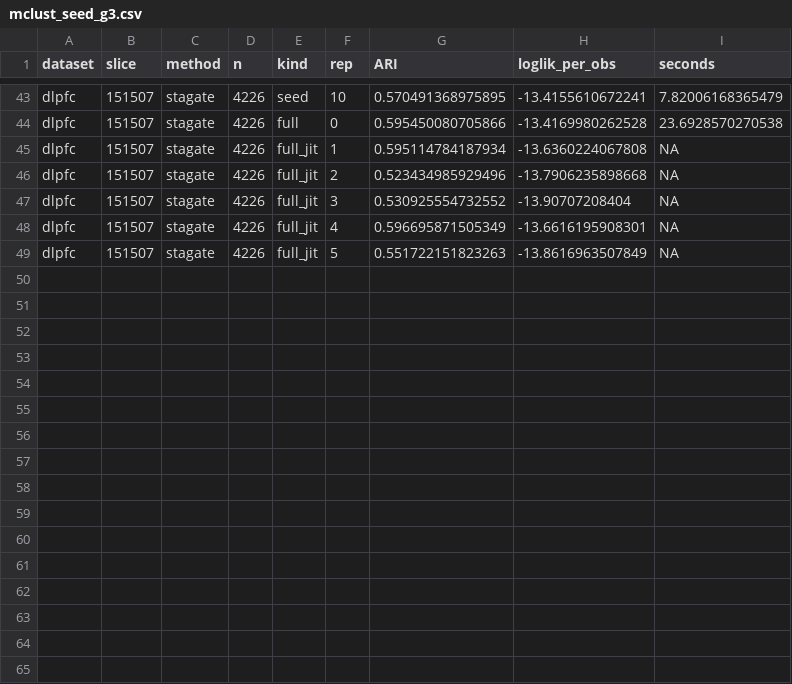
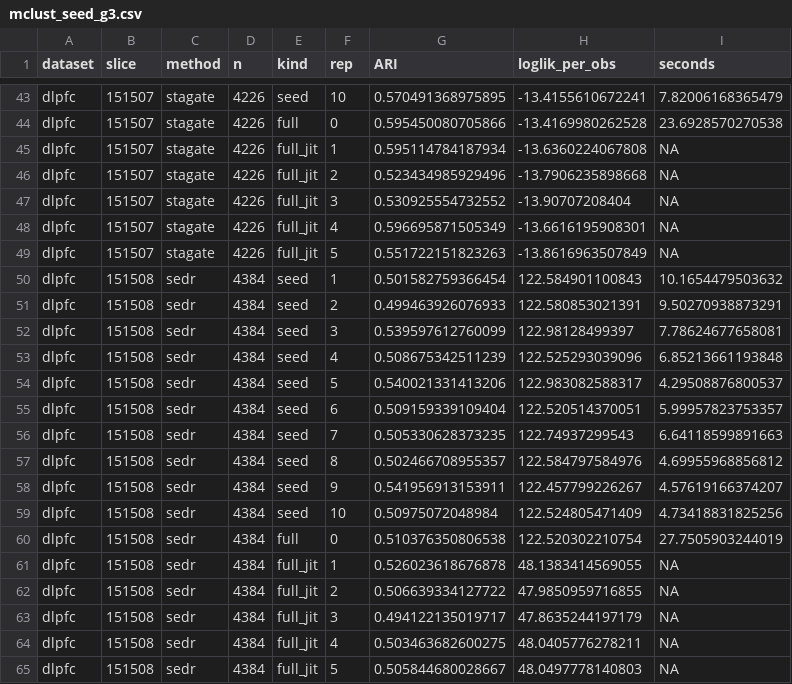
Before and after one commit to bkpaulvt-dev/Spatial, a CSV file: results/mclust_seed_g3.csv, drawn as a sheet; only a part is shown, gaps mark what is left out.

```diff
--- a/results/mclust_seed_g3.csv
+++ b/results/mclust_seed_g3.csv
@@ -49 +49,17 @@
 "dlpfc","151507","stagate",4226,"full_jit",5,0.551722151823263,-13.8616963507849,NA
+"dlpfc","151508","sedr",4384,"seed",1,0.501582759366454,122.584901100843,10.1654479503632
+"dlpfc","151508","sedr",4384,"seed",2,0.499463926076933,122.580853021391,9.50270938873291
+"dlpfc","151508","sedr",4384,"seed",3,0.539597612760099,122.98128499397,7.78624677658081
+"dlpfc","151508","sedr",4384,"seed",4,0.508675342511239,122.525293039096,6.85213661193848
+"dlpfc","151508","sedr",4384,"seed",5,0.540021331413206,122.983082588317,4.29508876800537
+"dlpfc","151508","sedr",4384,"seed",6,0.509159339109404,122.520514370051,5.99957823753357
+"dlpfc","151508","sedr",4384,"seed",7,0.505330628373235,122.74937299543,6.64118599891663
+"dlpfc","151508","sedr",4384,"seed",8,0.502466708955357,122.584797584976,4.69955968856812
+"dlpfc","151508","sedr",4384,"seed",9,0.541956913153911,122.457799226267,4.57619166374207
+"dlpfc","151508","sedr",4384,"seed",10,0.50975072048984,122.524805471409,4.73418831825256
+"dlpfc","151508","sedr",4384,"full",0,0.510376350806538,122.520302210754,27.7505903244019
+"dlpfc","151508","sedr",4384,"full_jit",1,0.526023618676878,48.1383414569055,NA
+"dlpfc","151508","sedr",4384,"full_jit",2,0.506639334127722,47.9850959716855,NA
+"dlpfc","151508","sedr",4384,"full_jit",3,0.494122135019717,47.8635244197179,NA
+"dlpfc","151508","sedr",4384,"full_jit",4,0.503463682600275,48.0405776278211,NA
+"dlpfc","151508","sedr",4384,"full_jit",5,0.505844680028667,48.0497778140803,NA
```
Also changed, not shown: results/mclust_seed_g1.csv, results/mclust_seed_g2.csv.
